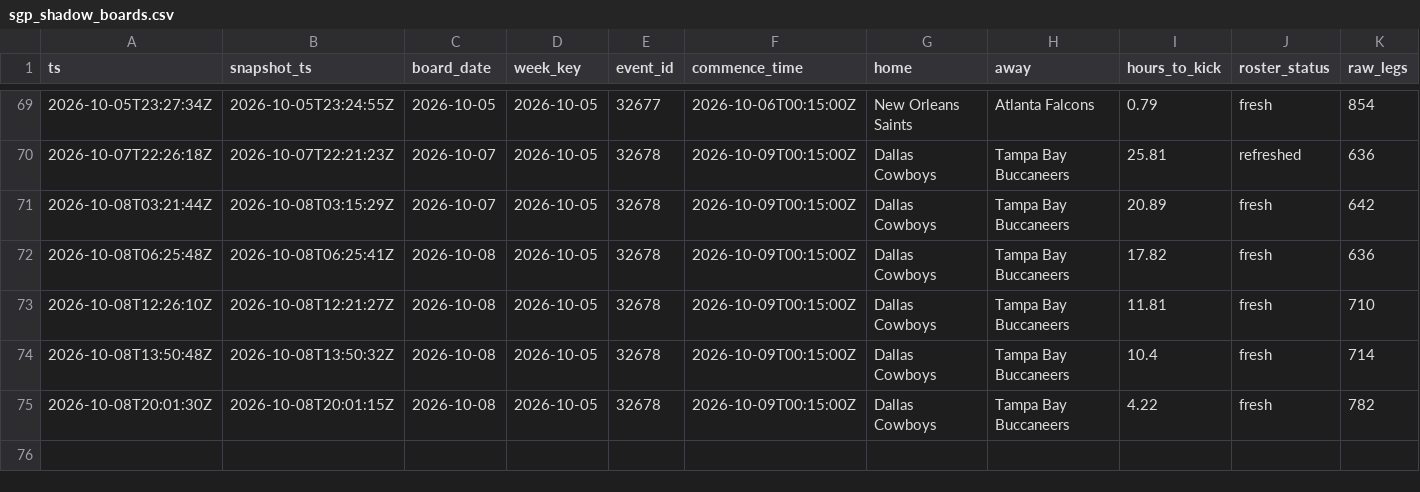
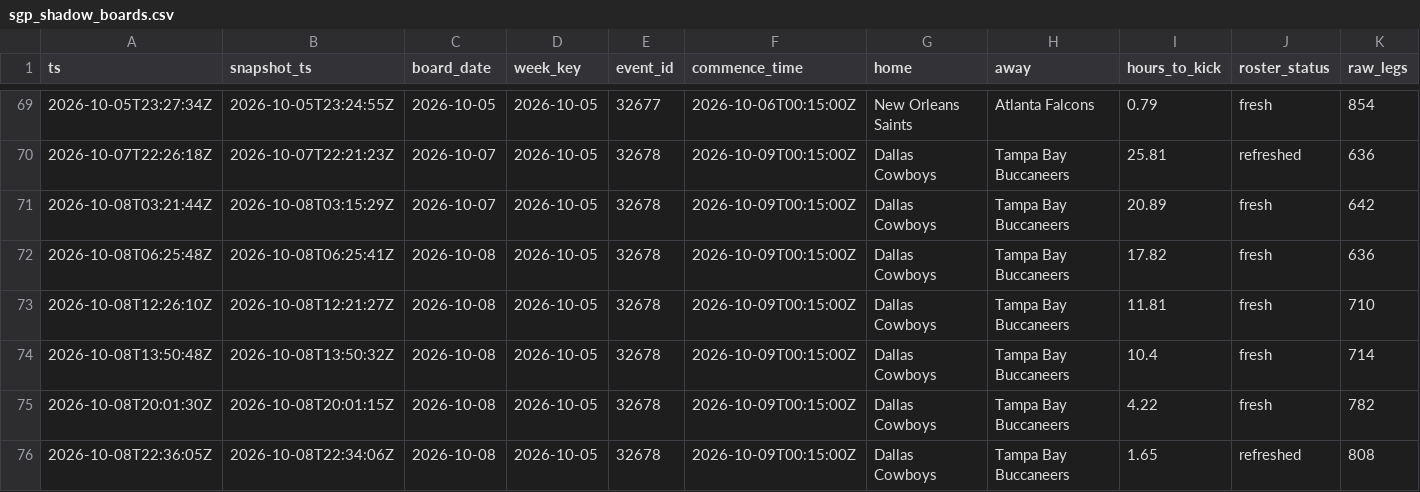
Before and after one commit to zilverest/prop-lab, a CSV file: data/sgp_shadow_boards.csv, drawn as a sheet; only a part is shown, gaps mark what is left out; rows hold the shown columns only; the diff names each change by its address in the sheet, - before the commit and + after, or states it on an @@ line.

```diff
--- a/data/sgp_shadow_boards.csv
+++ b/data/sgp_shadow_boards.csv
+row 76: 2026-10-08T22:36:05Z | 2026-10-08T22:34:06Z | 2026-10-08 | 2026-10-05 | 32678 | 2026-10-09T00:15:00Z | Dallas Cowboys | Tampa Bay Buccaneers | 1.65 | refreshed | 808
```
Also changed, not shown: data/pipeline_health.csv, data/sgp_quote_snapshots.csv, 4 other files.
